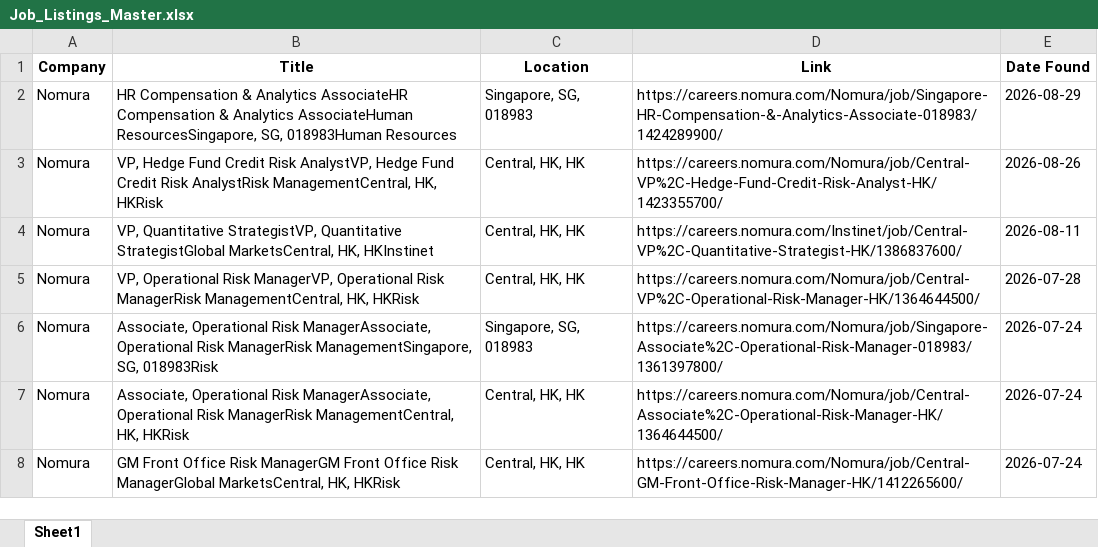
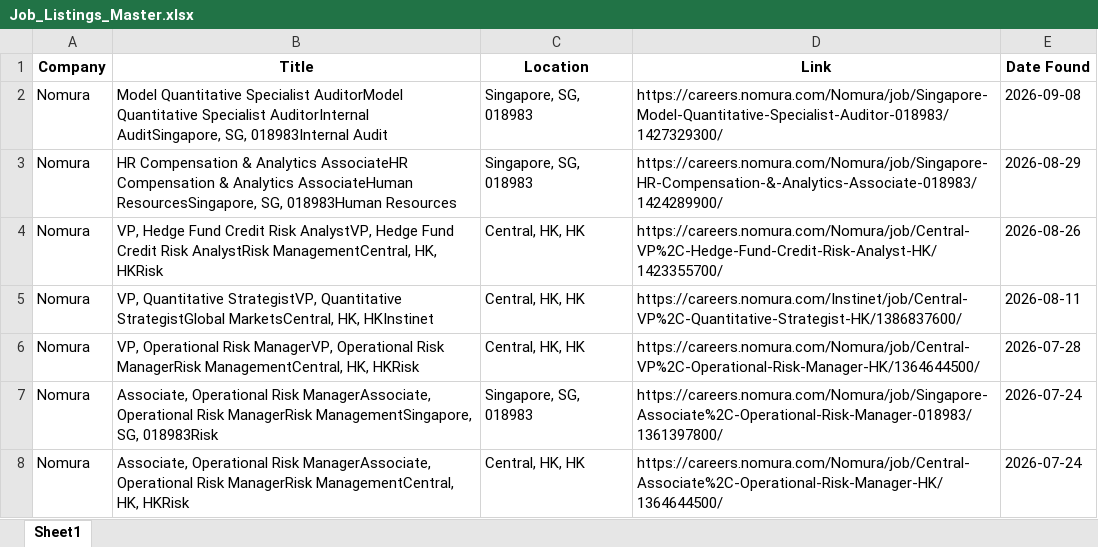
Before and after one commit to shamilkv-623/job_scraper, an Excel workbook: Job_Listings_Master.xlsx, sheet Sheet1, drawn as a sheet; only a part is shown; the shorter side is filled out with more unchanged rows; values as stored, in another font and other column widths than the file's, no borders; the diff covers the shown part only; the diff names each change by its address in the sheet, - before the commit and + after, or states it on an @@ line.

```diff
--- a/Job_Listings_Master.xlsx (sheet Sheet1)
+++ b/Job_Listings_Master.xlsx (sheet Sheet1)
+row 2: Nomura | Model Quantitative Specialist AuditorModel Quantitative Specialist AuditorInternal AuditSingapore, SG, 018983Internal Audit | Singapore, SG, 018983 | https://careers.nomura.com/Nomura/job/Singapore-Model-Quantitative-Specialist-Auditor-018983/1427329300/ | 2026-09-08
```
Also changed, not shown: 19 moved rows elsewhere in this sheet.
